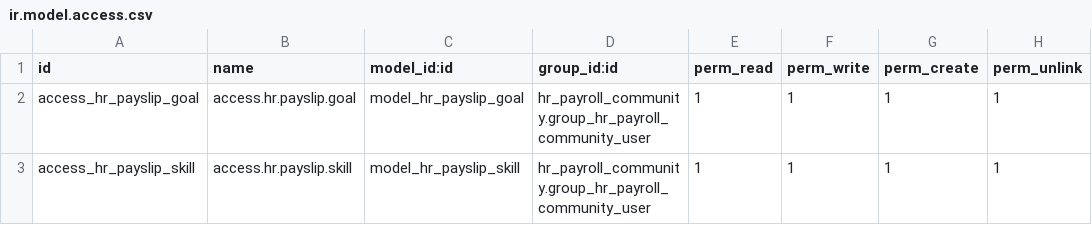
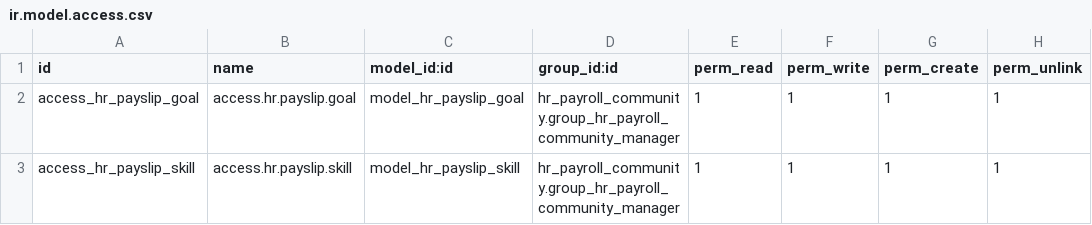
Before and after one commit to NicLeesi/SynsiriOdoo17, a CSV file: custom/dev/hr_payroll_community_skill_goal/security/ir.model.access.csv, drawn as a sheet.

```diff
--- a/custom/dev/hr_payroll_community_skill_goal/security/ir.model.access.csv
+++ b/custom/dev/hr_payroll_community_skill_goal/security/ir.model.access.csv
@@ -1,3 +1,3 @@
 id,name,model_id:id,group_id:id,perm_read,perm_write,perm_create,perm_unlink
-access_hr_payslip_goal,access.hr.payslip.goal,model_hr_payslip_goal,hr_payroll_community.group_hr_payroll_community_user,1,1,1,1
-access_hr_payslip_skill,access.hr.payslip.skill,model_hr_payslip_skill,hr_payroll_community.group_hr_payroll_community_user,1,1,1,1
+access_hr_payslip_goal,access.hr.payslip.goal,model_hr_payslip_goal,hr_payroll_community.group_hr_payroll_community_manager,1,1,1,1
+access_hr_payslip_skill,access.hr.payslip.skill,model_hr_payslip_skill,hr_payroll_community.group_hr_payroll_community_manager,1,1,1,1
```
Also changed, not shown: custom/dev/hr_payroll_commission/security/ir.model.access.csv, 2 other files.
